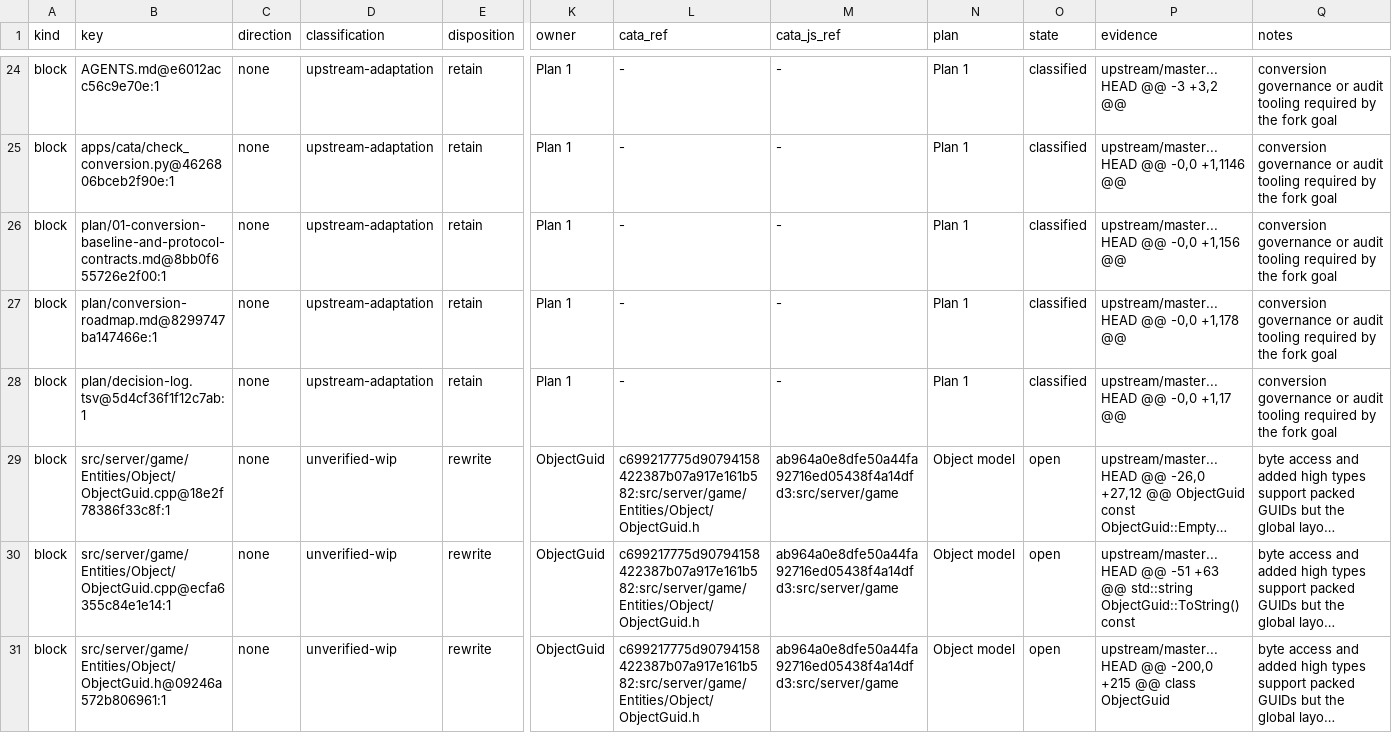
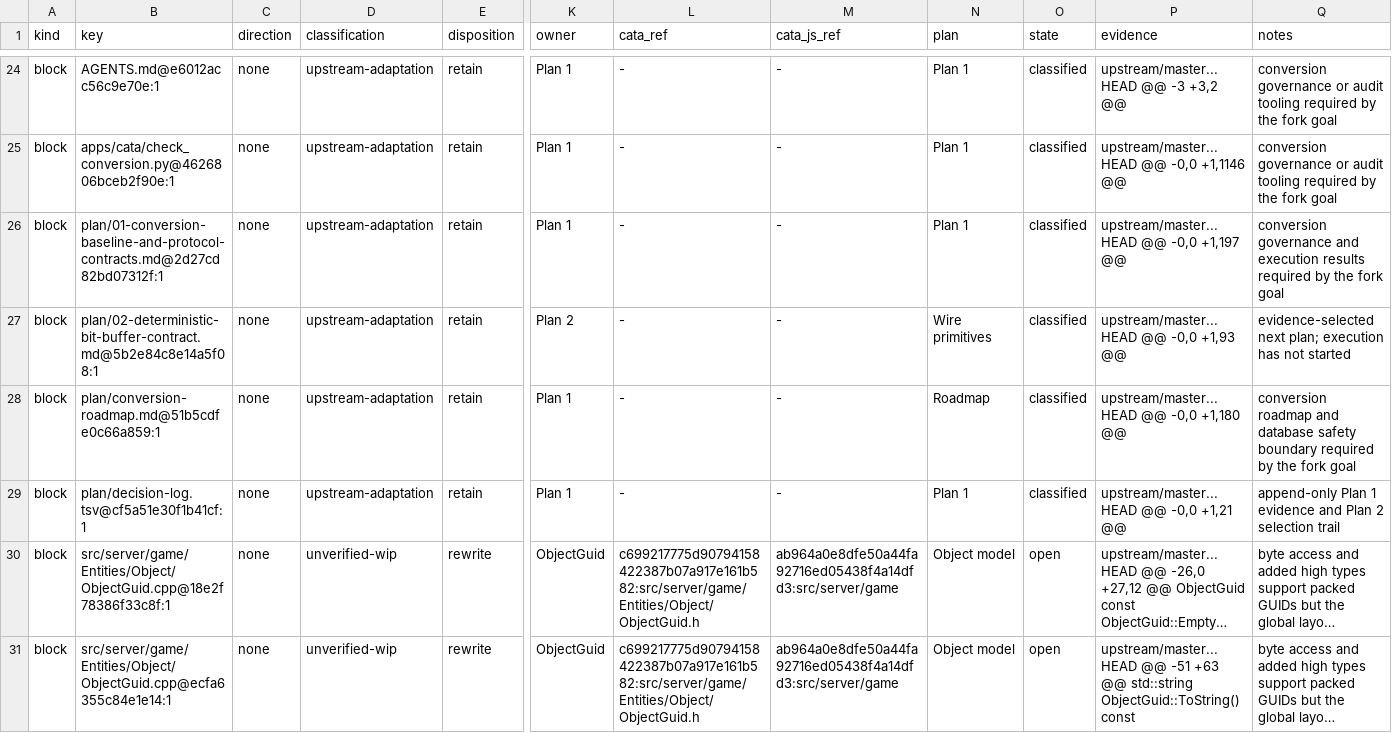
Before and after one commit to trolloks/azerothcore-cata, a TSV file: plan/conversion-status.tsv, drawn as a sheet; only a part is shown, gaps mark what is left out; the shorter side is filled out with more unchanged rows; long unchanged cells end in …; addresses are those after the commit; rows hold the shown columns only; the diff names each change by its address in the sheet, - before the commit and + after, or states it on an @@ line.

Commit message:
Record Plan 1 closeout coverage

```diff
--- a/plan/conversion-status.tsv
+++ b/plan/conversion-status.tsv
-B26 (key): plan/01-conversion-baseline-and-protocol-contracts.md@8bb0f655726e2f00:1
+B26 (key): plan/01-conversion-baseline-and-protocol-contracts.md@2d27cd82bd07312f:1
-P26 (evidence): upstream/master...HEAD @@ -0,0 +1,156 @@
+P26 (evidence): upstream/master...HEAD @@ -0,0 +1,197 @@
-Q26 (notes): conversion governance or audit tooling required by…
+Q26 (notes): conversion governance and execution results required by…
+row 27: block | plan/02-deterministic-bit-buffer-contract.md@5b2e84c8e14a5f08:1 | none | upstream-adaptation | retain | Plan 2 | - | - | Wire primitives | classified | upstream/master...HEAD @@ -0,0 +1,93 @@ | evidence-selected next plan; execution has not started
-B28 (key): plan/conversion-roadmap.md@8299747ba147466e:1
+B28 (key): plan/conversion-roadmap.md@51b5cdfe0c66a859:1
-N28 (plan): Plan 1
+N28 (plan): Roadmap
-P28 (evidence): upstream/master...HEAD @@ -0,0 +1,178 @@
+P28 (evidence): upstream/master...HEAD @@ -0,0 +1,180 @@
-Q28 (notes): conversion governance or audit tooling required by…
+Q28 (notes): conversion roadmap and database safety boundary required by…
-B29 (key): plan/decision-log.tsv@5d4cf36f1f12c7ab:1
+B29 (key): plan/decision-log.tsv@cf5a51e30f1b41cf:1
-P29 (evidence): upstream/master...HEAD @@ -0,0 +1,17 @@
+P29 (evidence): upstream/master...HEAD @@ -0,0 +1,21 @@
-Q29 (notes): conversion governance or audit tooling required by the fork goal
+Q29 (notes): append-only Plan 1 evidence and Plan 2 selection trail
```
